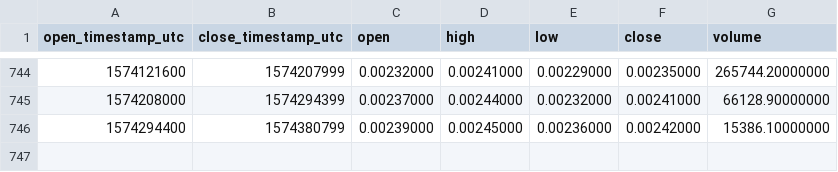
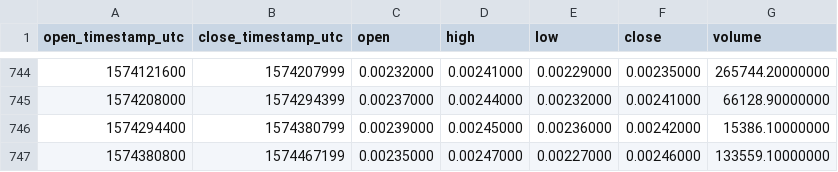
Before and after one commit to cryptobigbro/binance-POWRBNB, a CSV file: binance-POWRBNB-1d.csv, drawn as a sheet; only a part is shown, gaps mark what is left out.

Commit message:
Update OHLCV data.

```diff
--- a/binance-POWRBNB-1d.csv
+++ b/binance-POWRBNB-1d.csv
@@ -746 +746,2 @@ open_timestamp_utc,close_timestamp_utc,open,high,low,close,volume
 1574294400,1574380799,0.00239000,0.00245000,0.00236000,0.00242000,15386.10000000
+1574380800,1574467199,0.00235000,0.00247000,0.00227000,0.00246000,133559.10000000
```
Also changed, not shown: 1 other file.
